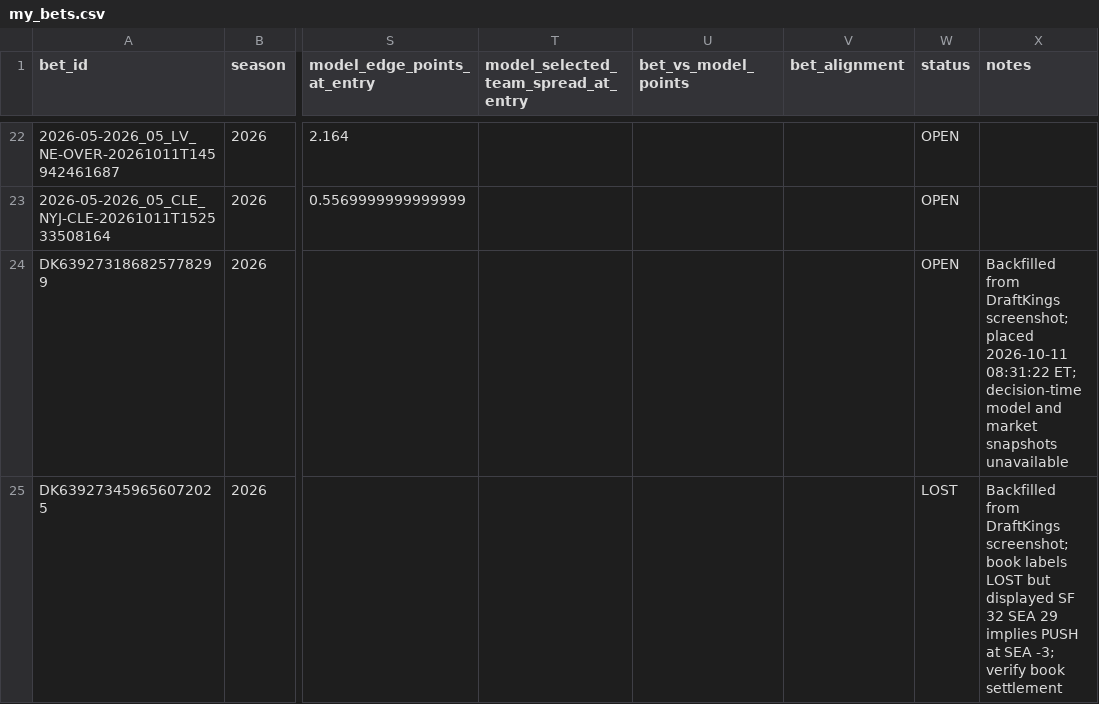
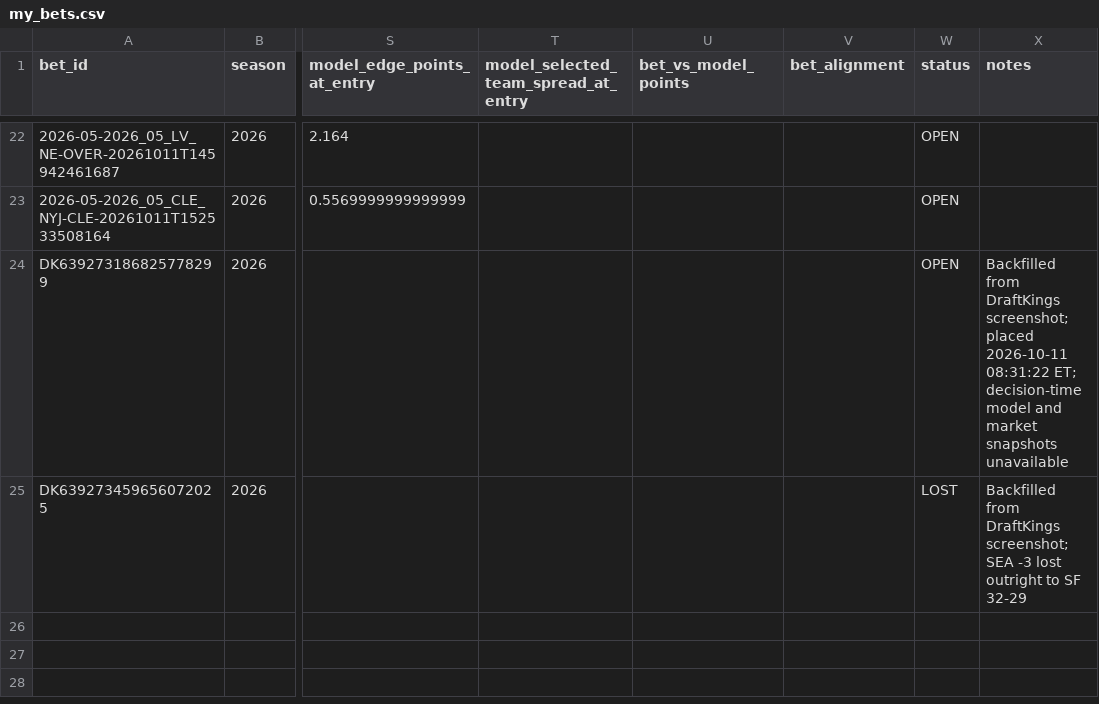
Before and after one commit to zgriesser-hue/-core-v2-nfl, a CSV file: data/tracking/my_bets.csv, drawn as a sheet; only a part is shown, gaps mark what is left out; the diff names each change by its address in the sheet, - before the commit and + after, or states it on an @@ line.

Commit message:
Correct SEA -3 settlement note

```diff
--- a/data/tracking/my_bets.csv
+++ b/data/tracking/my_bets.csv
-X25 (notes): …DraftKings screenshot; book labels LOST but displayed SF 32 SEA 29 implies PUSH at SEA -3; verify book settlement
+X25 (notes): …DraftKings screenshot; SEA -3 lost outright to SF 32-29
```
